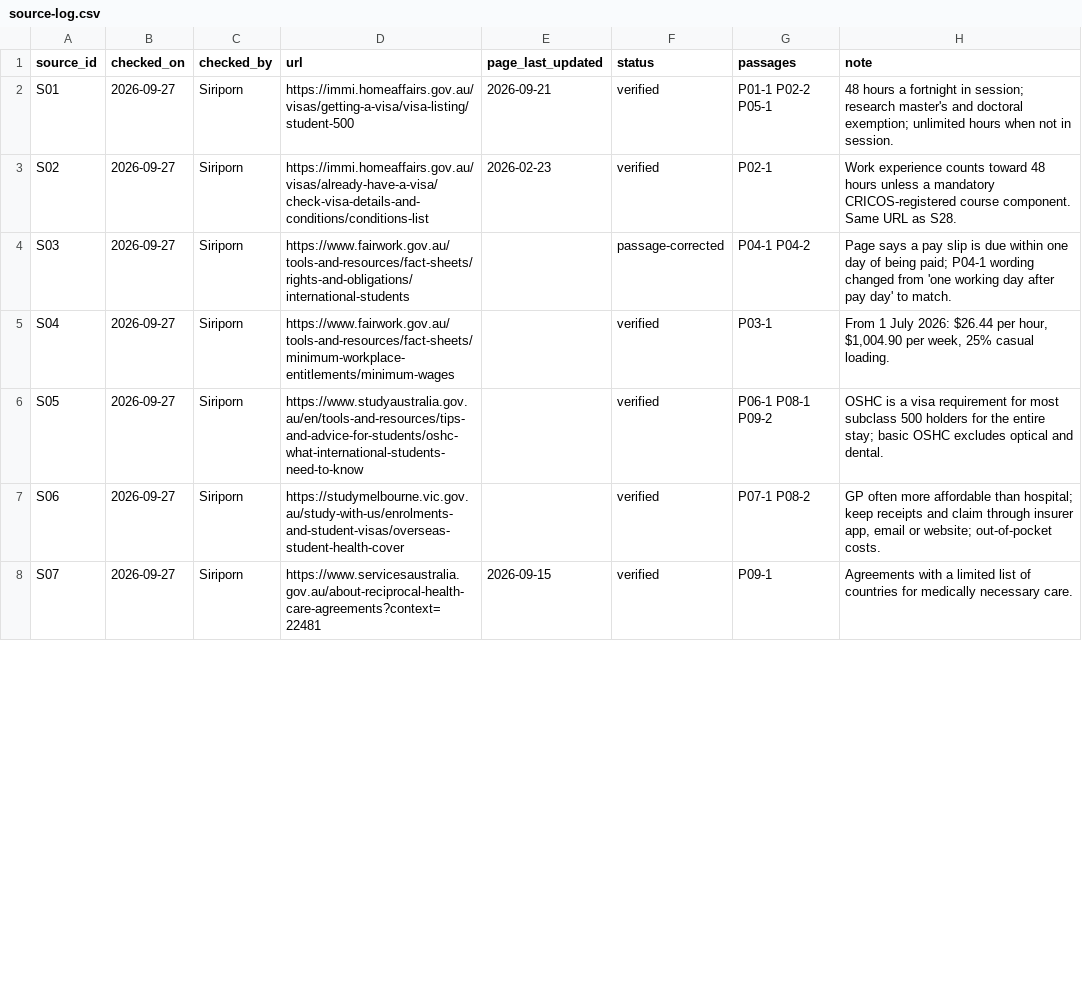
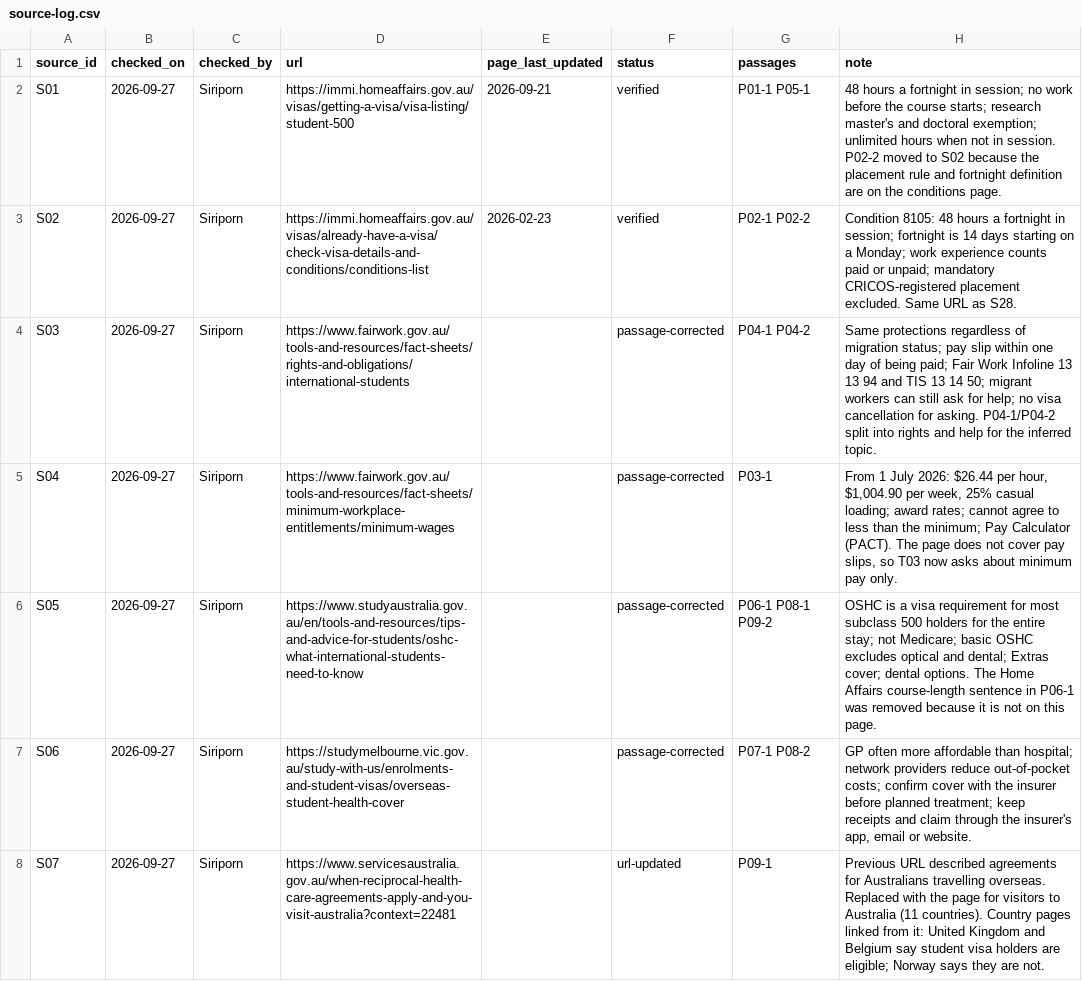
Before and after one commit to Elaine-tyl/MelbourneMate, a CSV file: data/v1/source-log.csv, drawn as a sheet; only a part is shown; the diff covers the shown part only.

Commit message:
[S9-02] Address review: inferred labels, reference answers and T25
- Inferred topics now need both passages: each passage is grade 1 and
  answers only part of the question. T10 is now inferred as well.
- Every answerable question has its own reference answer covering all
  parts of that phrasing.
- T25 now covers pre-departure preparation, matching its source.
- T03 covers minimum pay only; pay slips stay in T04.
- Rechecked rewritten passages against their pages; S07 now points to
  the page for visitors to Australia and S31 is added for Travel Pass
  eligibility.

```diff
--- a/data/v1/source-log.csv
+++ b/data/v1/source-log.csv
@@ -1,8 +1,8 @@
 source_id,checked_on,checked_by,url,page_last_updated,status,passages,note
-S01,2026-09-27,Siriporn,https://immi.homeaffairs.gov.au/visas/getting-a-visa/visa-listing/student-500,2026-09-21,verified,P01-1 P02-2 P05-1,48 hours a fortnight in session; research master's and doctoral exemption; unlimited hours when not in session.
-S02,2026-09-27,Siriporn,https://immi.homeaffairs.gov.au/visas/already-have-a-visa/check-visa-details-and-conditions/conditions-list,2026-02-23,verified,P02-1,Work experience counts toward 48 hours unless a mandatory CRICOS-registered course component. Same URL as S28.
-S03,2026-09-27,Siriporn,https://www.fairwork.gov.au/tools-and-resources/fact-sheets/rights-and-obligations/international-students,,passage-corrected,P04-1 P04-2,Page says a pay slip is due within one day of being paid; P04-1 wording changed from 'one working day after pay day' to match.
-S04,2026-09-27,Siriporn,https://www.fairwork.gov.au/tools-and-resources/fact-sheets/minimum-workplace-entitlements/minimum-wages,,verified,P03-1,"From 1 July 2026: $26.44 per hour, $1,004.90 per week, 25% casual loading."
-S05,2026-09-27,Siriporn,https://www.studyaustralia.gov.au/en/tools-and-resources/tips-and-advice-for-students/oshc-what-international-students-need-to-know,,verified,P06-1 P08-1 P09-2,OSHC is a visa requirement for most subclass 500 holders for the entire stay; basic OSHC excludes optical and dental.
-S06,2026-09-27,Siriporn,https://studymelbourne.vic.gov.au/study-with-us/enrolments-and-student-visas/overseas-student-health-cover,,verified,P07-1 P08-2,"GP often more affordable than hospital; keep receipts and claim through insurer app, email or website; out-of-pocket costs."
-S07,2026-09-27,Siriporn,https://www.servicesaustralia.gov.au/about-reciprocal-health-care-agreements?context=22481,2026-09-15,verified,P09-1,Agreements with a limited list of countries for medically necessary care.
+S01,2026-09-27,Siriporn,https://immi.homeaffairs.gov.au/visas/getting-a-visa/visa-listing/student-500,2026-09-21,verified,P01-1 P05-1,48 hours a fortnight in session; no work before the course starts; research master's and doctoral exemption; unlimited hours when not in session. P02-2 moved to S02 because the placement rule and fortnight definition are on the conditions page.
+S02,2026-09-27,Siriporn,https://immi.homeaffairs.gov.au/visas/already-have-a-visa/check-visa-details-and-conditions/conditions-list,2026-02-23,verified,P02-1 P02-2,Condition 8105: 48 hours a fortnight in session; fortnight is 14 days starting on a Monday; work experience counts paid or unpaid; mandatory CRICOS-registered placement excluded. Same URL as S28.
+S03,2026-09-27,Siriporn,https://www.fairwork.gov.au/tools-and-resources/fact-sheets/rights-and-obligations/international-students,,passage-corrected,P04-1 P04-2,Same protections regardless of migration status; pay slip within one day of being paid; Fair Work Infoline 13 13 94 and TIS 13 14 50; migrant workers can still ask for help; no visa cancellation for asking. P04-1/P04-2 split into rights and help for the inferred topic.
+S04,2026-09-27,Siriporn,https://www.fairwork.gov.au/tools-and-resources/fact-sheets/minimum-workplace-entitlements/minimum-wages,,passage-corrected,P03-1,"From 1 July 2026: $26.44 per hour, $1,004.90 per week, 25% casual loading; award rates; cannot agree to less than the minimum; Pay Calculator (PACT). The page does not cover pay slips, so T03 now asks about minimum pay only."
+S05,2026-09-27,Siriporn,https://www.studyaustralia.gov.au/en/tools-and-resources/tips-and-advice-for-students/oshc-what-international-students-need-to-know,,passage-corrected,P06-1 P08-1 P09-2,OSHC is a visa requirement for most subclass 500 holders for the entire stay; not Medicare; basic OSHC excludes optical and dental; Extras cover; dental options. The Home Affairs course-length sentence in P06-1 was removed because it is not on this page.
+S06,2026-09-27,Siriporn,https://studymelbourne.vic.gov.au/study-with-us/enrolments-and-student-visas/overseas-student-health-cover,,passage-corrected,P07-1 P08-2,"GP often more affordable than hospital; network providers reduce out-of-pocket costs; confirm cover with the insurer before planned treatment; keep receipts and claim through the insurer's app, email or website."
+S07,2026-09-27,Siriporn,https://www.servicesaustralia.gov.au/when-reciprocal-health-care-agreements-apply-and-you-visit-australia?context=22481,,url-updated,P09-1,Previous URL described agreements for Australians travelling overseas. Replaced with the page for visitors to Australia (11 countries). Country pages linked from it: United Kingdom and Belgium say student visa holders are eligible; Norway says they are not.
```
Also changed, not shown: 1 added row and 18 edited cells elsewhere in this file, data/v1/judgements.csv, data/v1/passages.csv, 6 other files.
